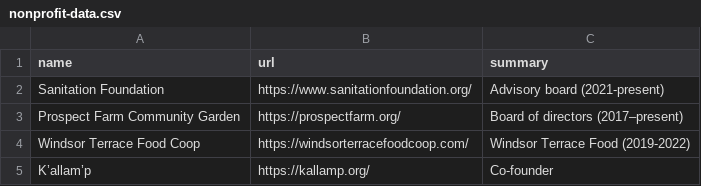
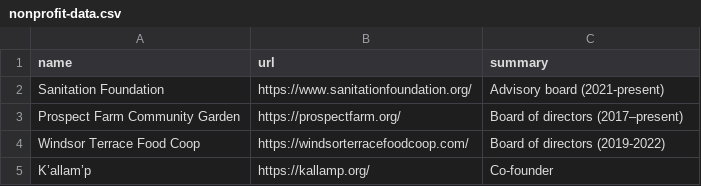
Before and after one commit to coreytegeler/coreytegeler.github.io, a CSV file: data/raw/nonprofit-data.csv, drawn as a sheet.

```diff
--- a/data/raw/nonprofit-data.csv
+++ b/data/raw/nonprofit-data.csv
@@ -3,3 +3,3 @@ Sanitation Foundation,https://www.sanitationfoundation.org/,Advisory board (2021
 Prospect Farm Community Garden,https://prospectfarm.org/,Board of directors (2017–present)
-Windsor Terrace Food Coop,https://windsorterracefoodcoop.com/,Windsor Terrace Food  (2019-2022)
+Windsor Terrace Food Coop,https://windsorterracefoodcoop.com/,Board of directors  (2019-2022)
 K’allam’p,https://kallamp.org/,Co-founder
```
Also changed, not shown: 1 other file.
